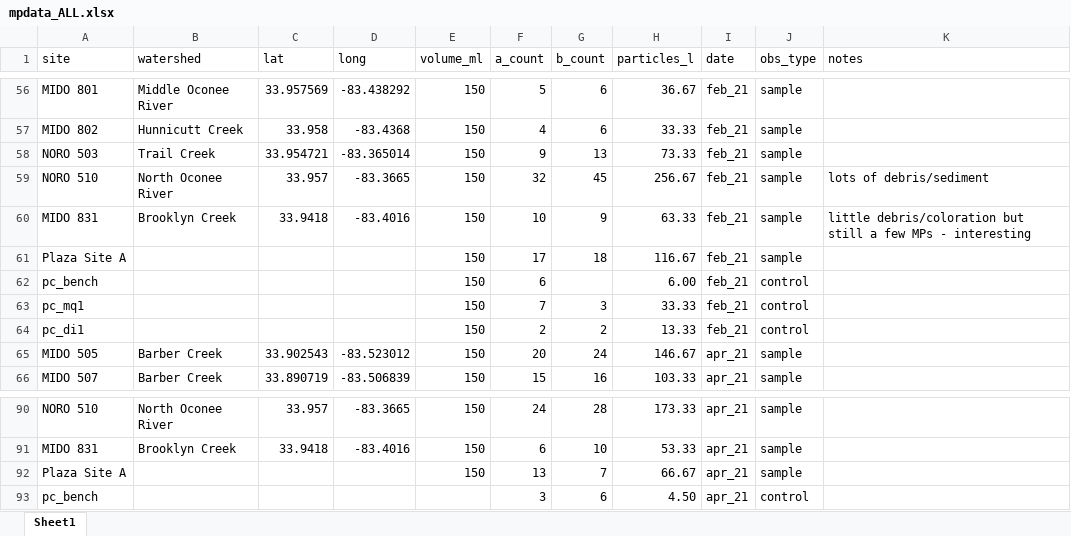
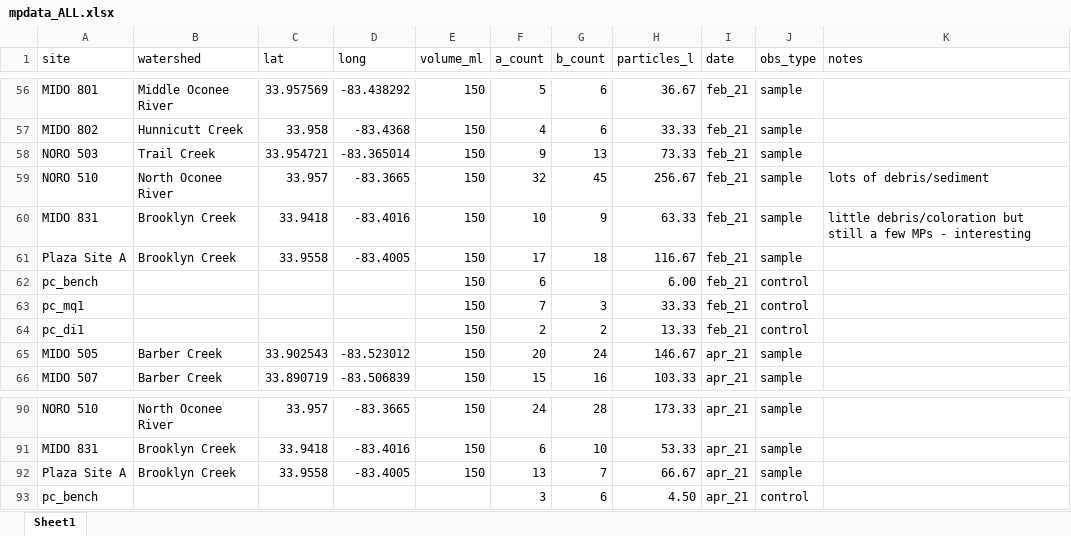
Before and after one commit to ameliafoley/AF-Microplastics-2022, an Excel workbook: data/raw_data/mpdata_ALL.xlsx, sheet Sheet1, drawn as a sheet; only a part is shown, gaps mark what is left out; values as stored, in another font and other column widths than the file's, no borders; the diff names each change by its address in the sheet, - before the commit and + after, or states it on an @@ line.

```diff
--- a/data/raw_data/mpdata_ALL.xlsx (sheet Sheet1)
+++ b/data/raw_data/mpdata_ALL.xlsx (sheet Sheet1)
-B61 (watershed): (empty)
+B61 (watershed): Brooklyn Creek
-C61 (lat): (empty)
+C61 (lat): 33.9558
-D61 (long): (empty)
+D61 (long): -83.4005
-B92 (watershed): (empty)
+B92 (watershed): Brooklyn Creek
-C92 (lat): (empty)
+C92 (lat): 33.9558
-D92 (long): (empty)
+D92 (long): -83.4005
```
Also changed, not shown: data/raw_data/uown 8.26.xlsx, 15 other files.
